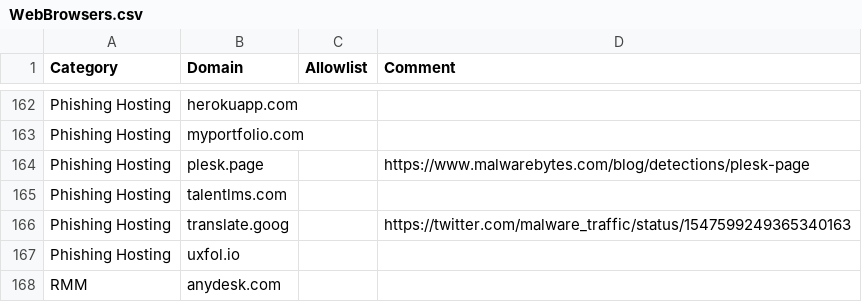
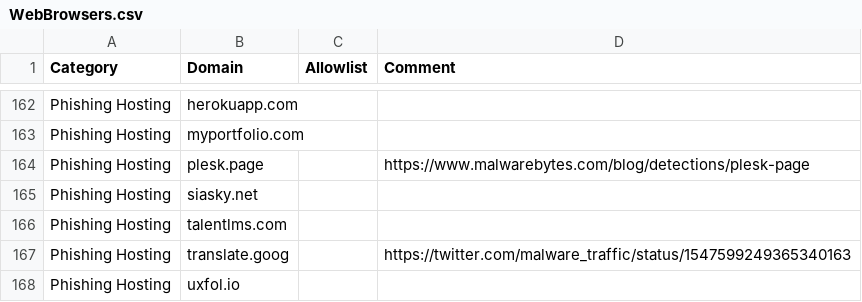
Before and after one commit to svch0stz/velociraptor-detections, a CSV file: WebBrowsers.csv, drawn as a sheet; only a part is shown, gaps mark what is left out; the shorter side is filled out with more unchanged rows; the diff names each change by its address in the sheet, - before the commit and + after, or states it on an @@ line.

Commit message:
Update WebBrowsers.csv

```diff
--- a/WebBrowsers.csv
+++ b/WebBrowsers.csv
+row 165: Phishing Hosting | siasky.net
```
